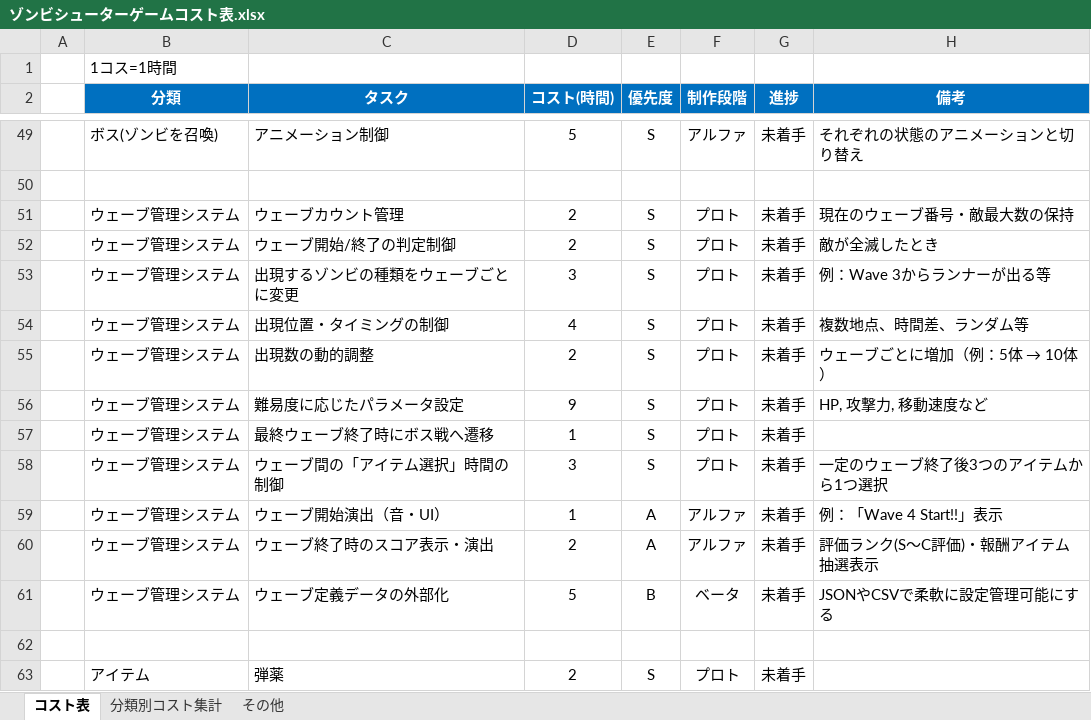
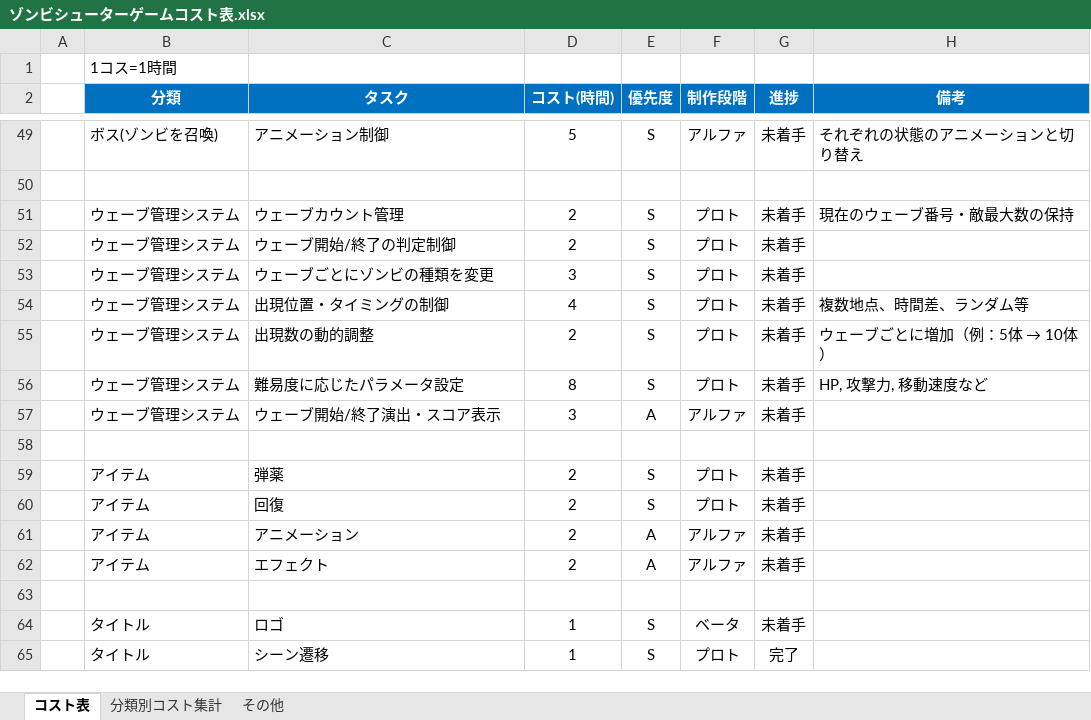
Before and after one commit to meronpanun/MyGame3D2, an Excel workbook: ゾンビシューターゲームコスト表.xlsx, sheet コスト表, drawn as a sheet; only a part is shown, gaps mark what is left out; the shorter side is filled out with more unchanged rows; values as stored, in another font and other column widths than the file's, no borders; removed rows and columns are numbered as before the commit, all else as after; the diff names each change by its address in the sheet, - before the commit and + after, or states it on an @@ line.

```diff
--- a/ゾンビシューターゲームコスト表.xlsx (sheet コスト表)
+++ b/ゾンビシューターゲームコスト表.xlsx (sheet コスト表)
-H52 (備考): 敵が全滅したとき
+H52 (備考): (empty)
-C53 (タスク): 出現するゾンビの種類をウェーブごとに変更
+C53 (タスク): ウェーブごとにゾンビの種類を変更
-H53 (備考): 例：Wave 3からランナーが出る等
+H53 (備考): (empty)
-D56 (コスト(時間)): 9
+D56 (コスト(時間)): 8
-row 57:  | ウェーブ管理システム | 最終ウェーブ終了時にボス戦へ遷移 | 1 | S | プロト | 未着手
-row 58:  | ウェーブ管理システム | ウェーブ間の「アイテム選択」時間の制御 | 3 | S | プロト | 未着手 | 一定のウェーブ終了後3つのアイテムから1つ選択
-row 59:  | ウェーブ管理システム | ウェーブ開始演出（音・UI） | 1 | A | アルファ | 未着手 | 例：「Wave 4 Start!!」表示
-C57 (タスク): ウェーブ終了時のスコア表示・演出
+C57 (タスク): ウェーブ開始/終了演出・スコア表示
-D57 (コスト(時間)): 2
+D57 (コスト(時間)): 3
-H57 (備考): 評価ランク(S〜C評価)・報酬アイテム抽選表示
+H57 (備考): (empty)
-row 61:  | ウェーブ管理システム | ウェーブ定義データの外部化 | 5 | B | ベータ | 未着手 | JSONやCSVで柔軟に設定管理可能にする
```
Also changed, not shown: sheet 分類別コスト集計.
